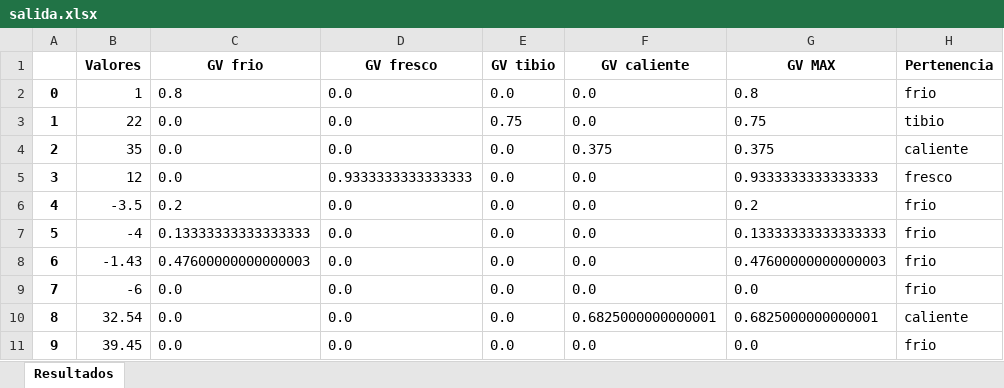
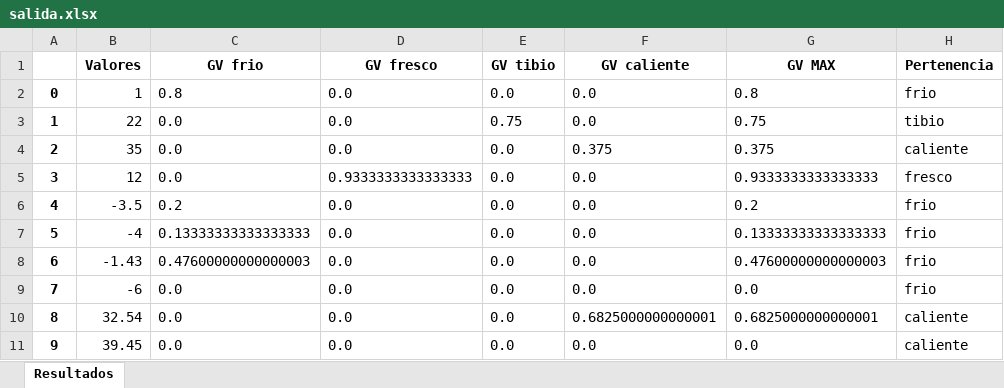
Before and after one commit to TristanLinoD/LogicaDifusa, an Excel workbook: salida.xlsx, sheet Resultados, drawn as a sheet; values as stored, in another font and other column widths than the file's, no borders; the diff names each change by its address in the sheet, - before the commit and + after, or states it on an @@ line.

```diff
--- a/salida.xlsx (sheet Resultados)
+++ b/salida.xlsx (sheet Resultados)
-H11 (Pertenencia): frio
+H11 (Pertenencia): caliente
```
Also changed, not shown: 1 other file.
